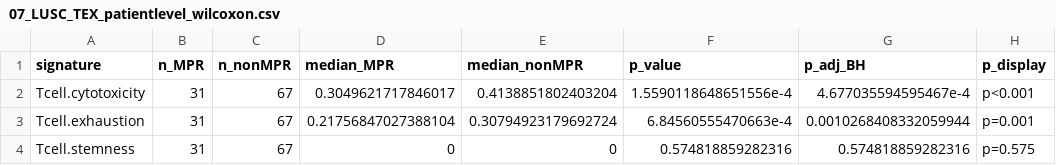
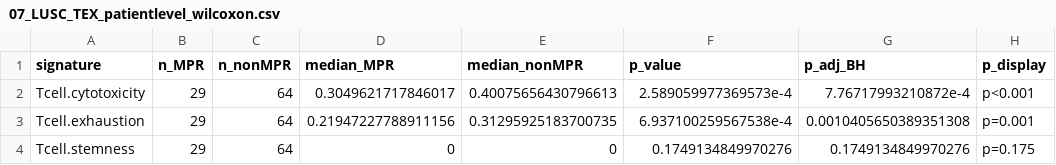
Before and after one commit to yasmina-bioinfo/TAM_CD8_LUAD_LUSC_scRNAseq, a CSV file: Results/Bloc6_CD8/Tables/07_LUSC_TEX_patientlevel_wilcoxon.csv, drawn as a sheet.

```diff
--- a/Results/Bloc6_CD8/Tables/07_LUSC_TEX_patientlevel_wilcoxon.csv
+++ b/Results/Bloc6_CD8/Tables/07_LUSC_TEX_patientlevel_wilcoxon.csv
@@ -1,4 +1,4 @@
 signature,n_MPR,n_nonMPR,median_MPR,median_nonMPR,p_value,p_adj_BH,p_display
-Tcell.cytotoxicity,31,67,0.3049621717846017,0.4138851802403204,1.5590118648651556e-4,4.677035594595467e-4,p<0.001
-Tcell.exhaustion,31,67,0.21756847027388104,0.30794923179692724,6.84560555470663e-4,0.0010268408332059944,p=0.001
-Tcell.stemness,31,67,0,0,0.574818859282316,0.574818859282316,p=0.575
+Tcell.cytotoxicity,29,64,0.3049621717846017,0.40075656430796613,2.589059977369573e-4,7.76717993210872e-4,p<0.001
+Tcell.exhaustion,29,64,0.21947227788911156,0.31295925183700735,6.937100259567538e-4,0.0010405650389351308,p=0.001
+Tcell.stemness,29,64,0,0,0.1749134849970276,0.1749134849970276,p=0.175
```
Also changed, not shown: Results/Bloc6_CD8/Tables/07_LUAD_TEX_patientlevel_wilcoxon.csv, 23 other files.
